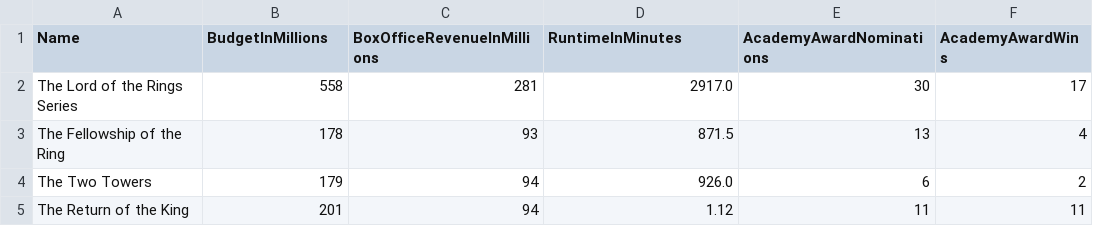
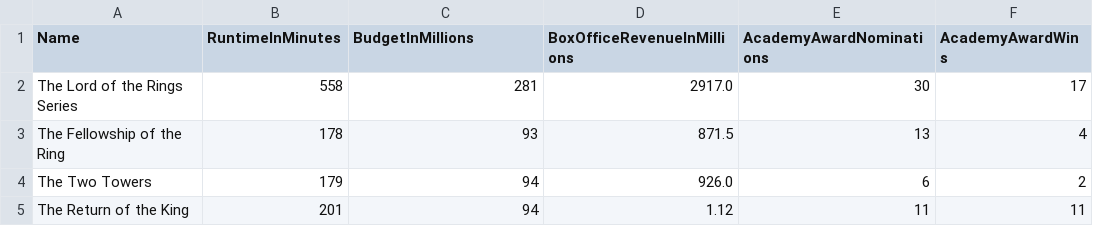
Before and after one commit to MokoSan/FSharpAdvent, a CSV file: Data/Movies.csv, drawn as a sheet.

Commit message:
Fixed ordering of the headers in Movies.csv, precious

```diff
--- a/Data/Movies.csv
+++ b/Data/Movies.csv
@@ -1,2 +1,2 @@
-Name,BudgetInMillions,BoxOfficeRevenueInMillions,RuntimeInMinutes,AcademyAwardNominations,AcademyAwardWins
+Name,RuntimeInMinutes,BudgetInMillions,BoxOfficeRevenueInMillions,AcademyAwardNominations,AcademyAwardWins
 "The Lord of the Rings Series",558,281,2917.0,30,17
```
Also changed, not shown: 1 other file.
